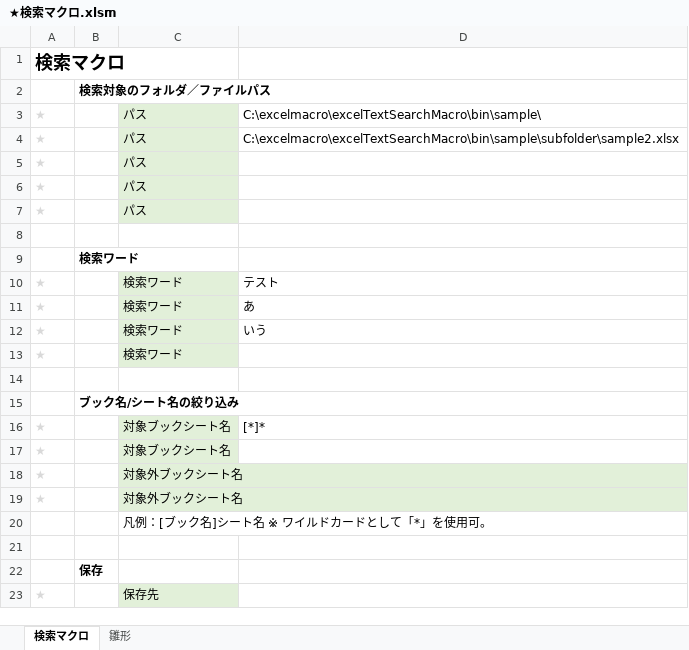
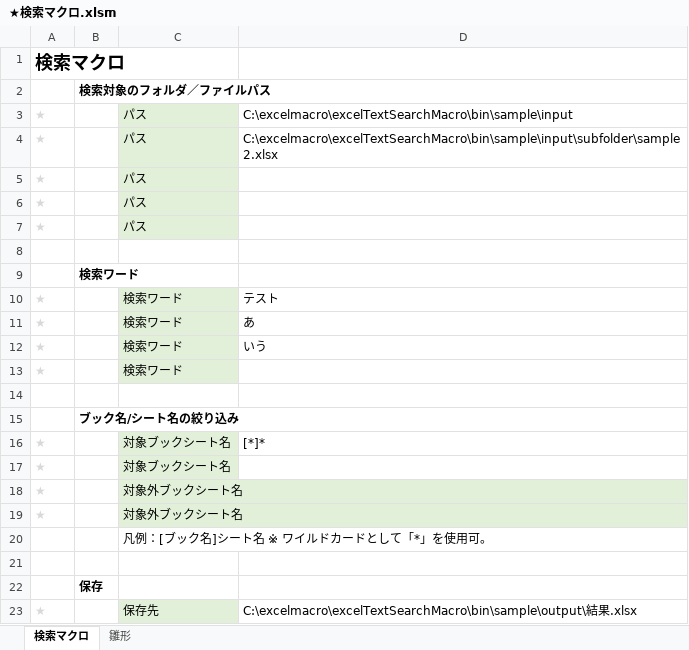
Before and after one commit to tom4989/excelTextSearchMacro, an Excel workbook: bin/★検索マクロ.xlsm, sheet 検索マクロ, drawn as a sheet; values as stored, in another font and other column widths than the file's, no borders; charts and pictures not drawn; the diff names each change by its address in the sheet, - before the commit and + after, or states it on an @@ line.

```diff
--- a/bin/★検索マクロ.xlsm (sheet 検索マクロ)
+++ b/bin/★検索マクロ.xlsm (sheet 検索マクロ)
-D3: C:\excelmacro\excelTextSearchMacro\bin\sample\
+D3: C:\excelmacro\excelTextSearchMacro\bin\sample\input
-D4: C:\excelmacro\excelTextSearchMacro\bin\sample\subfolder\sample2.xlsx
+D4: C:\excelmacro\excelTextSearchMacro\bin\sample\input\subfolder\sample2.xlsx
-D23: (empty)
+D23: C:\excelmacro\excelTextSearchMacro\bin\sample\output\結果.xlsx
```
Also changed, not shown: 4 other files.
